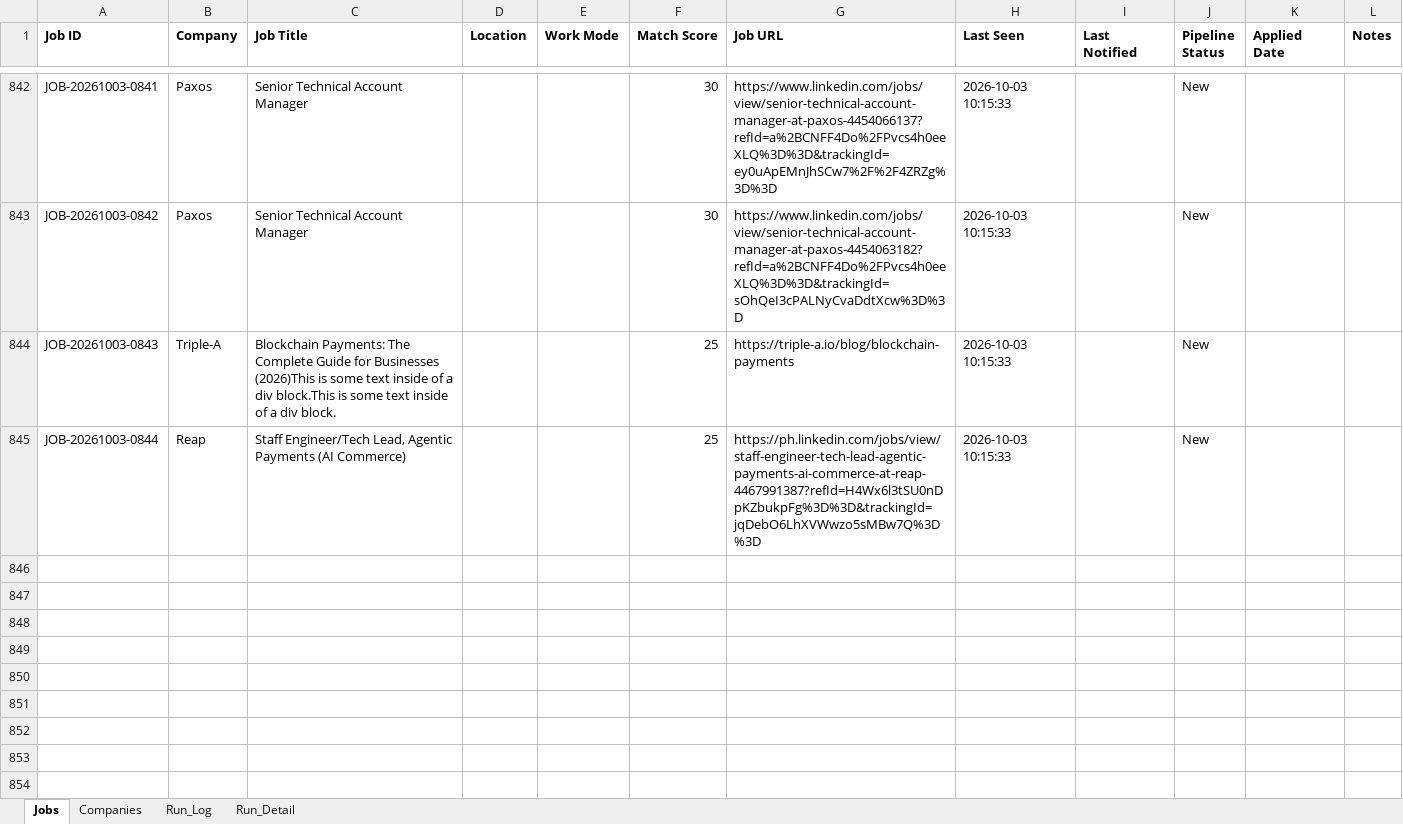
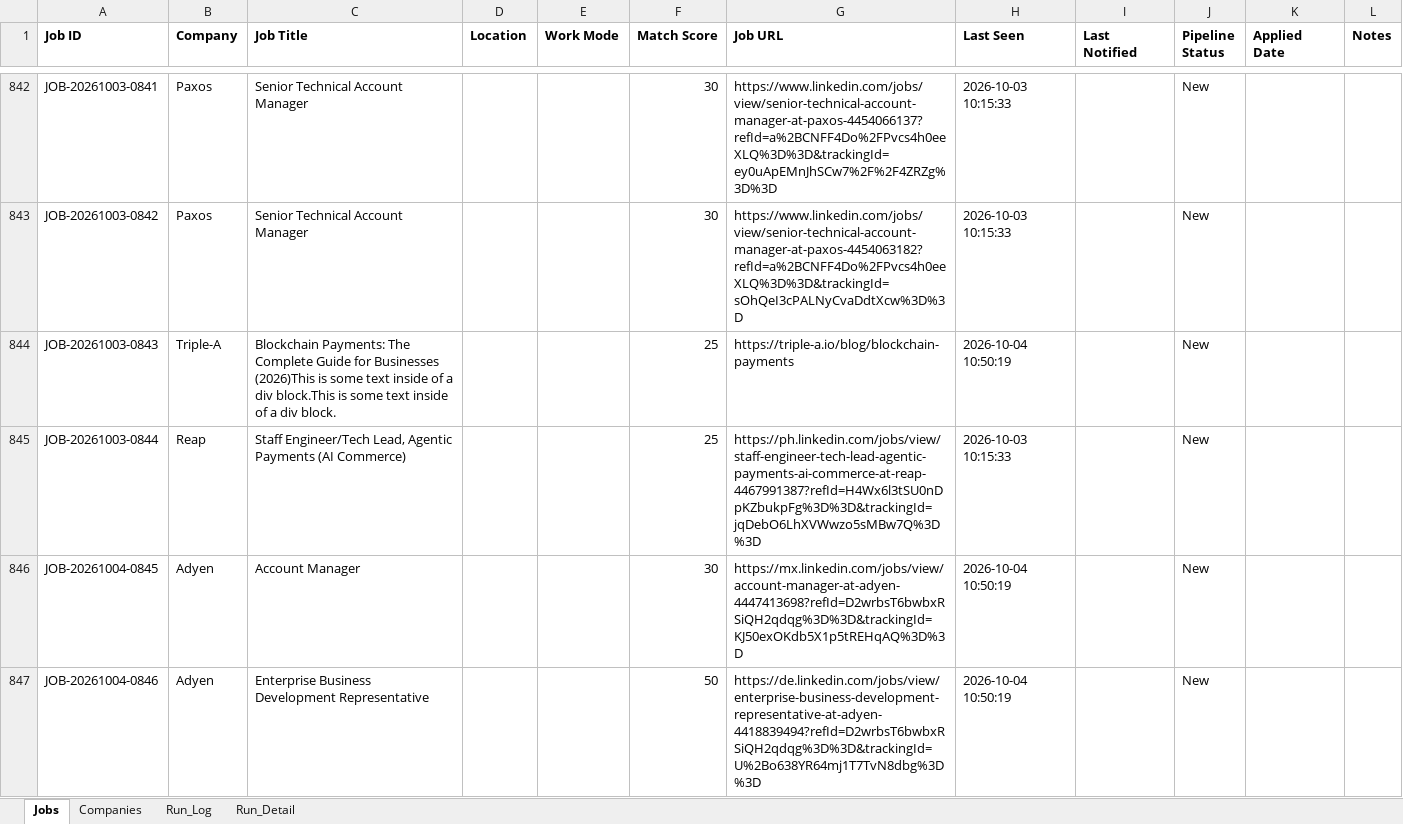
Before and after one commit to sabrinahan93-byte/PCIP, an Excel workbook: output/Job_Dashboard.xlsx, sheet Jobs, drawn as a sheet; only a part is shown, gaps mark what is left out; values as stored, in another font and other column widths than the file's, no borders; the diff covers the shown part only; the diff names each change by its address in the sheet, - before the commit and + after, or states it on an @@ line.

```diff
--- a/output/Job_Dashboard.xlsx (sheet Jobs)
+++ b/output/Job_Dashboard.xlsx (sheet Jobs)
-H844 (Last Seen): 2026-10-03 10:15:33
+H844 (Last Seen): 2026-10-04 10:50:19
+row 846: JOB-20261004-0845 | Adyen | Account Manager |  |  | 30 | https://mx.linkedin.com/jobs/view/account-manager-at-adyen-4447413698?refId=D2wrbsT6bwbxRSiQH2qdqg%3D%3D&trackingId=KJ50exOKdb5X1p5tREHqAQ%3D%3D | 2026-10-04 10:50:19 |  | New
+row 847: JOB-20261004-0846 | Adyen | Enterprise Business Development Representative |  |  | 50 | https://de.linkedin.com/jobs/view/enterprise-business-development-representative-at-adyen-4418839494?refId=D2wrbsT6bwbxRSiQH2qdqg%3D%3D&trackingId=U%2Bo638YR64mj1T7TvN8dbg%3D%3D | 2026-10-04 10:50:19 |  | New
```
Also changed, not shown: 11 added rows and 47 edited cells elsewhere in this sheet, sheet Run_Detail, sheet Run_Log, 1 other file.
